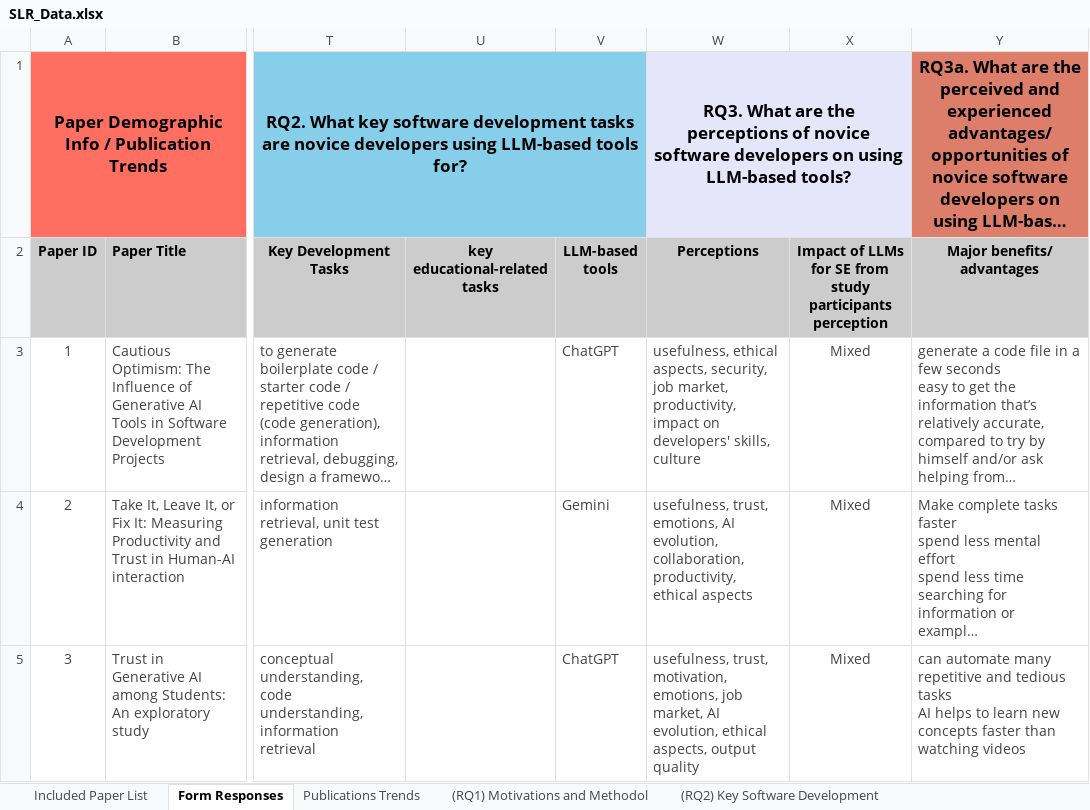
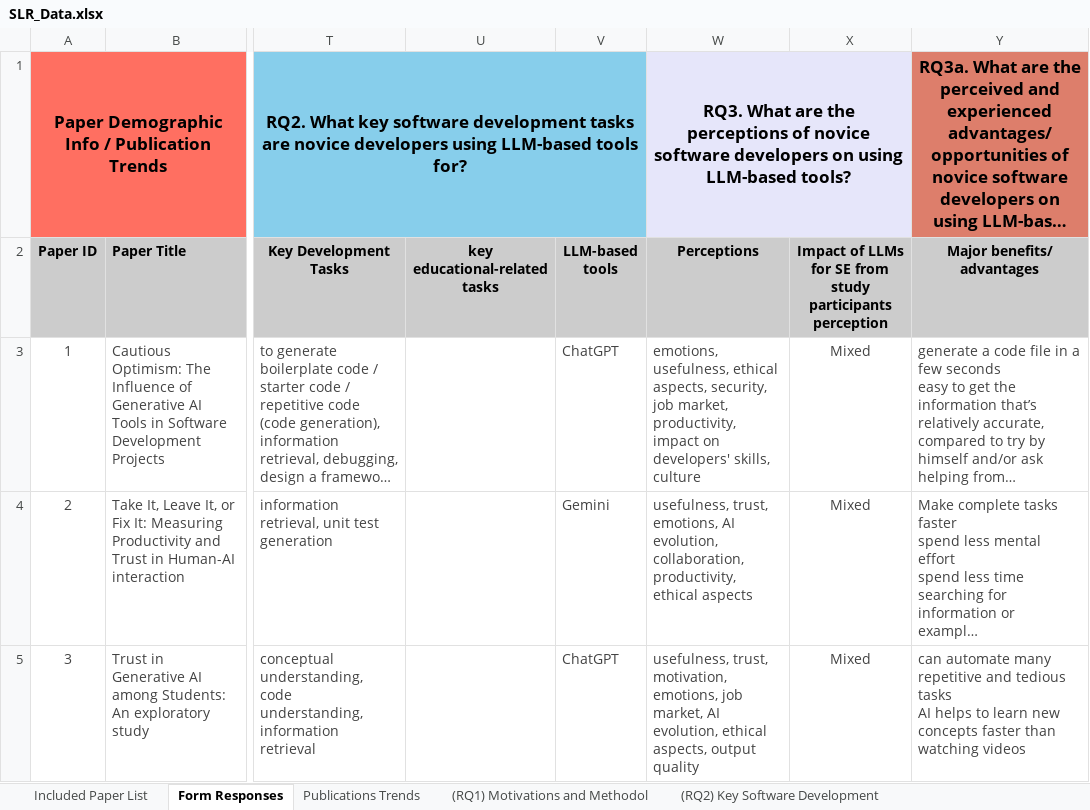
Before and after one commit to Samuellucas97/SupplementaryInfoPackage-SLR, an Excel workbook: SLR_Data.xlsx, sheet Form Responses, drawn as a sheet; only a part is shown, gaps mark what is left out; long unchanged cells end in …; values as stored, in another font and other column widths than the file's, no borders; charts and pictures and table styles not drawn; the diff names each change by its address in the sheet, - before the commit and + after, or states it on an @@ line.

Commit message:
Updating SLR Data

```diff
--- a/SLR_Data.xlsx (sheet Form Responses)
+++ b/SLR_Data.xlsx (sheet Form Responses)
-W3 (Perceptions): usefulness, ethical…
+W3 (Perceptions): emotions, usefulness, ethical…
```
Also changed, not shown: charts or pictures.
